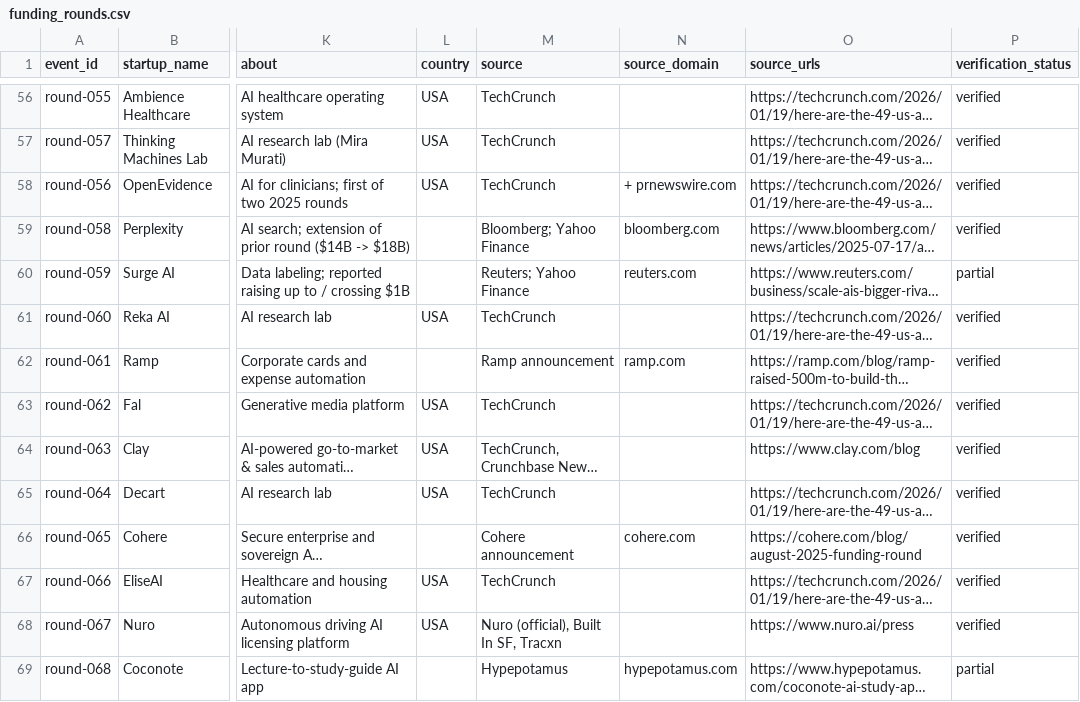
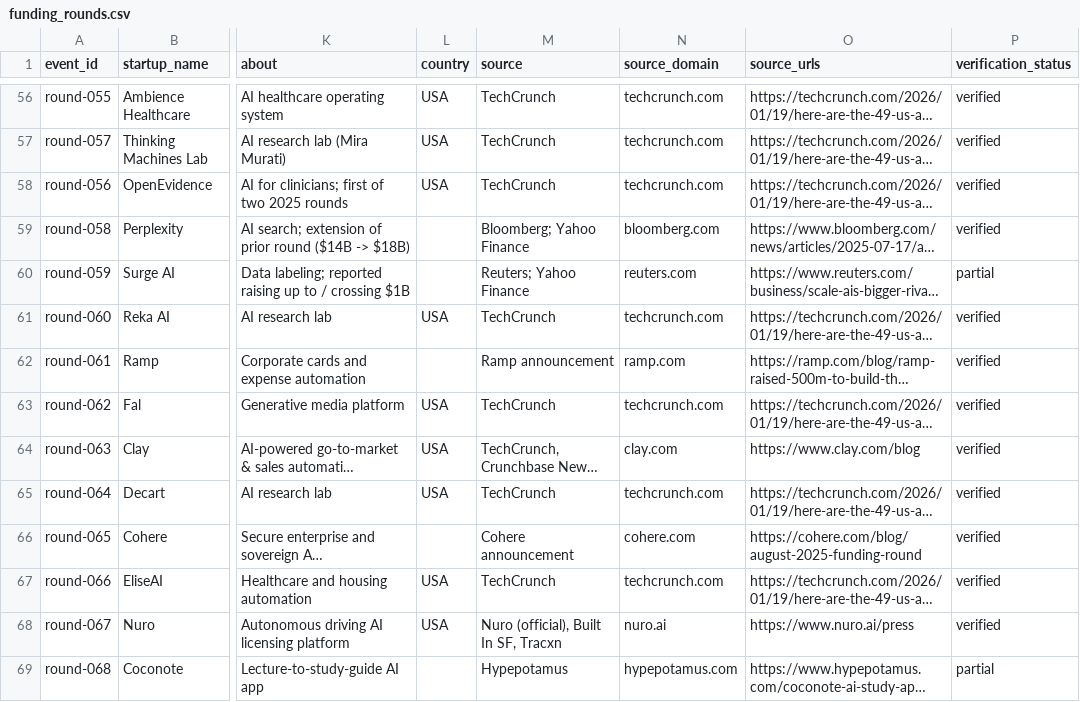
Before and after one commit to AdilShamim8/Awesome-AI_ML-Startups, a CSV file: data/master/funding_rounds.csv, drawn as a sheet; only a part is shown, gaps mark what is left out; long unchanged cells end in …; the diff covers the shown part only; the diff names each change by its address in the sheet, - before the commit and + after, or states it on an @@ line.

```diff
--- a/data/master/funding_rounds.csv
+++ b/data/master/funding_rounds.csv
-N56:N57 (source_domain): (empty)
+N56:N57 (source_domain): techcrunch.com
-N58 (source_domain): + prnewswire.com
+N58 (source_domain): techcrunch.com
-N61 (source_domain): (empty)
+N61 (source_domain): techcrunch.com
-N63 (source_domain): (empty)
+N63 (source_domain): techcrunch.com
-N64 (source_domain): (empty)
+N64 (source_domain): clay.com
-N65 (source_domain): (empty)
+N65 (source_domain): techcrunch.com
-N67 (source_domain): (empty)
+N67 (source_domain): techcrunch.com
-N68 (source_domain): (empty)
+N68 (source_domain): nuro.ai
```
Also changed, not shown: 137 edited cells elsewhere in this file, 2 other files.
